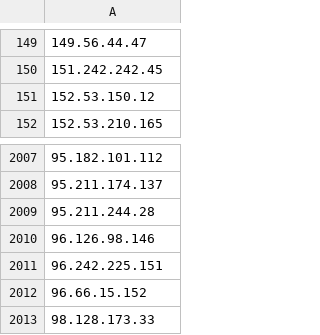
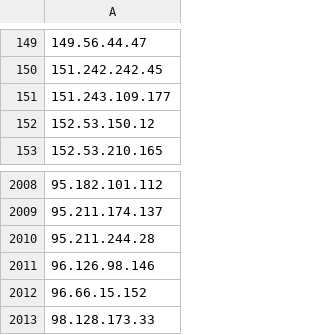
Before and after one commit to nullwhire/tor-watchlist, a CSV file: data/tor_exit_ips.csv, drawn as a sheet; only a part is shown, gaps mark what is left out; removed rows and columns are numbered as before the commit, all else as after; the diff names each change by its address in the sheet, - before the commit and + after, or states it on an @@ line.

```diff
--- a/data/tor_exit_ips.csv
+++ b/data/tor_exit_ips.csv
+row 151: 151.243.109.177
-row 2011: 96.242.225.151
```
Also changed, not shown: 1 other file.
